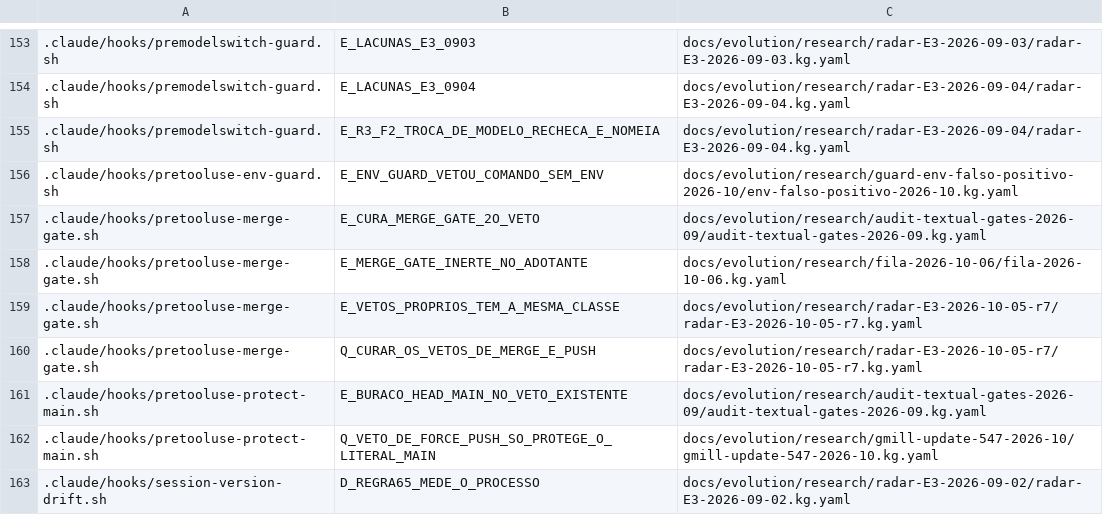
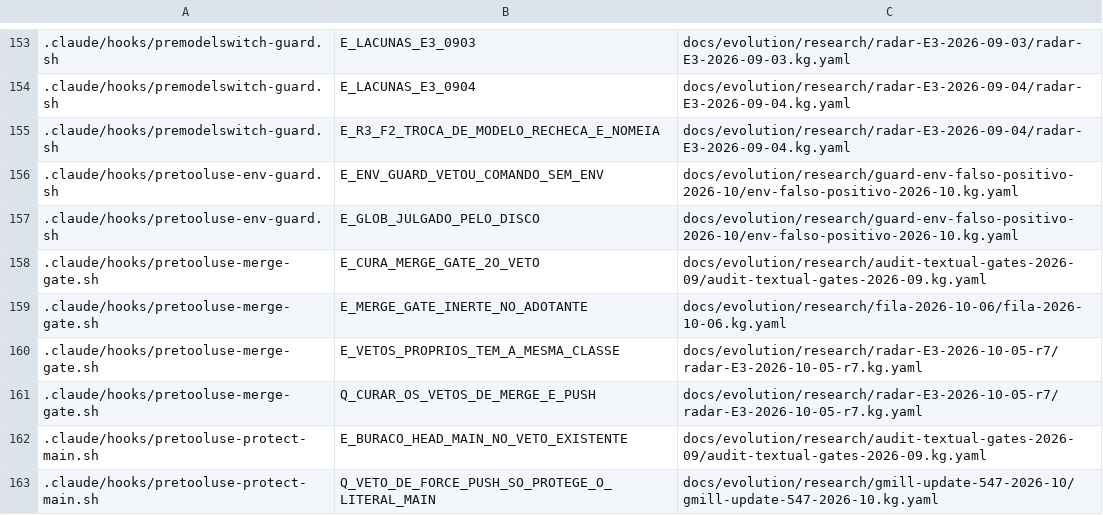
Before and after one commit to marciocar/onion-evolve, a TSV file: docs/onion/kg-read-index.tsv, drawn as a sheet; only a part is shown, gaps mark what is left out; the shorter side is filled out with more unchanged rows; the diff names each change by its address in the sheet, - before the commit and + after, or states it on an @@ line.

Commit message:
docs: projeções geradas regeneradas
Orquestrado com 🧅 Onion Evolve

```diff
--- a/docs/onion/kg-read-index.tsv
+++ b/docs/onion/kg-read-index.tsv
+row 157: .claude/hooks/pretooluse-env-guard.sh | E_GLOB_JULGADO_PELO_DISCO | docs/evolution/research/guard-env-falso-positivo-2026-10/env-falso-positivo-2026-10.kg.yaml
```
Also changed, not shown: 4 other files.
